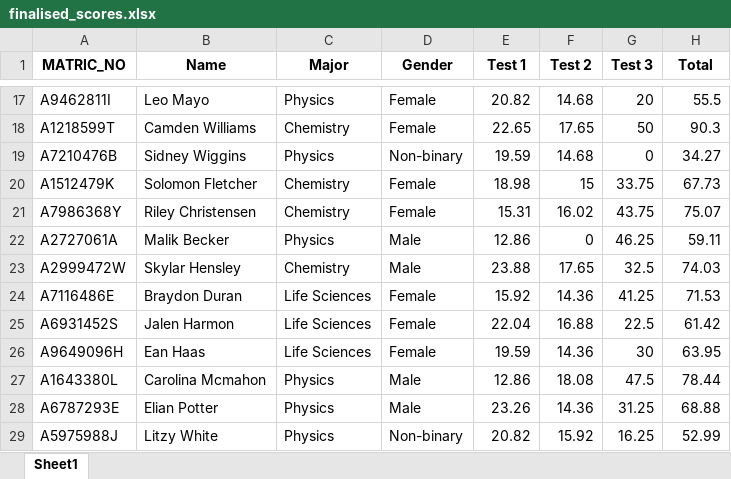
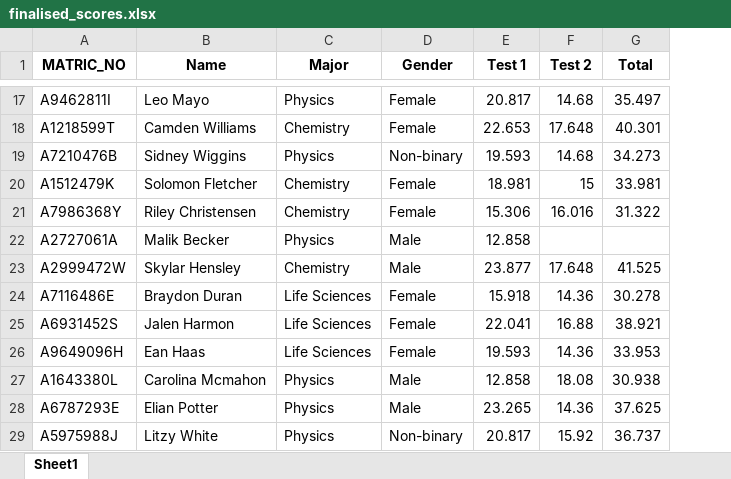
Before and after one commit to SPS-SP2273/learning-portfolio-shawn1368, an Excel workbook: pandas/finalised_scores.xlsx, sheet Sheet1, drawn as a sheet; only a part is shown, gaps mark what is left out; values as stored, in another font and other column widths than the file's, no borders; removed rows and columns are numbered as before the commit, all else as after; the diff covers the shown part only; the diff names each change by its address in the sheet, - before the commit and + after, or states it on an @@ line.

```diff
--- a/pandas/finalised_scores.xlsx (sheet Sheet1)
+++ b/pandas/finalised_scores.xlsx (sheet Sheet1)
-column G (Test 3), rows 17-29: 20 | 50 | 0 | 33.75 | 43.75 | 46.25 | 32.5 | 41.25 | 22.5 | 30 | 47.5 | 31.25 | 16.25
-E17 (Test 1): 20.82
+E17 (Test 1): 20.817
-G17 (Total): 55.5
+G17 (Total): 35.497
-E18 (Test 1): 22.65
+E18 (Test 1): 22.653
-F18 (Test 2): 17.65
+F18 (Test 2): 17.648
-G18 (Total): 90.3
+G18 (Total): 40.301
-E19 (Test 1): 19.59
+E19 (Test 1): 19.593
-G19 (Total): 34.27
+G19 (Total): 34.273
-E20 (Test 1): 18.98
+E20 (Test 1): 18.981
-G20 (Total): 67.73
+G20 (Total): 33.981
-E21 (Test 1): 15.31
+E21 (Test 1): 15.306
-F21 (Test 2): 16.02
+F21 (Test 2): 16.016
-G21 (Total): 75.07
+G21 (Total): 31.322
-E22 (Test 1): 12.86
+E22 (Test 1): 12.858
-F22 (Test 2): 0
+F22 (Test 2): (empty)
-G22 (Total): 59.11
+G22 (Total): (empty)
-E23 (Test 1): 23.88
+E23 (Test 1): 23.877
-F23 (Test 2): 17.65
+F23 (Test 2): 17.648
-G23 (Total): 74.03
+G23 (Total): 41.525
-E24 (Test 1): 15.92
+E24 (Test 1): 15.918
-G24 (Total): 71.53
+G24 (Total): 30.278
-E25 (Test 1): 22.04
+E25 (Test 1): 22.041
-G25 (Total): 61.42
+G25 (Total): 38.921
-E26 (Test 1): 19.59
+E26 (Test 1): 19.593
-G26 (Total): 63.95
+G26 (Total): 33.953
-E27 (Test 1): 12.86
+E27 (Test 1): 12.858
-G27 (Total): 78.44
+G27 (Total): 30.938
-E28 (Test 1): 23.26
+E28 (Test 1): 23.265
-G28 (Total): 68.88
+G28 (Total): 37.625
-E29 (Test 1): 20.82
+E29 (Test 1): 20.817
-G29 (Total): 52.99
+G29 (Total): 36.737
```
Also changed, not shown: 45 edited cells elsewhere in this sheet, 1 other file.
